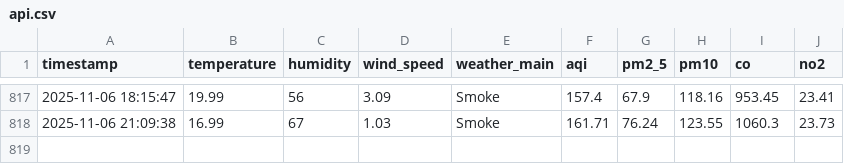
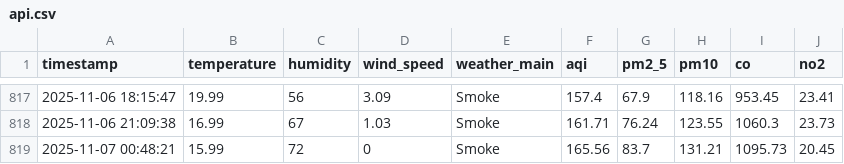
Before and after one commit to HibaAmin12/aqi-data-logger, a CSV file: api.csv, drawn as a sheet; only a part is shown, gaps mark what is left out; the diff names each change by its address in the sheet, - before the commit and + after, or states it on an @@ line.

```diff
--- a/api.csv
+++ b/api.csv
+row 819: 2025-11-07 00:48:21 | 15.99 | 72 | 0 | Smoke | 165.56 | 83.7 | 131.21 | 1095.73 | 20.45
```
